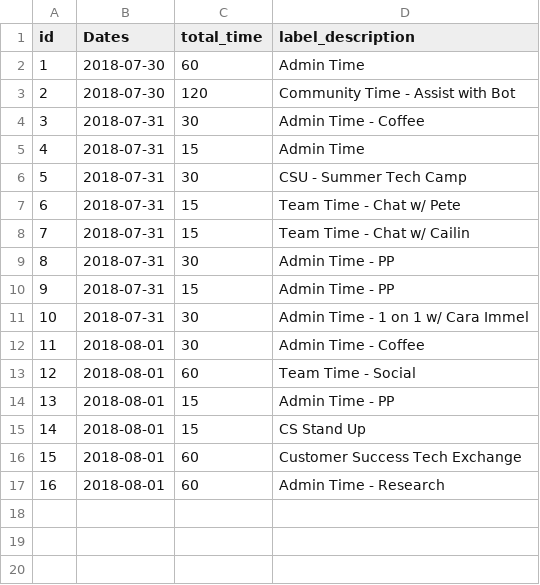
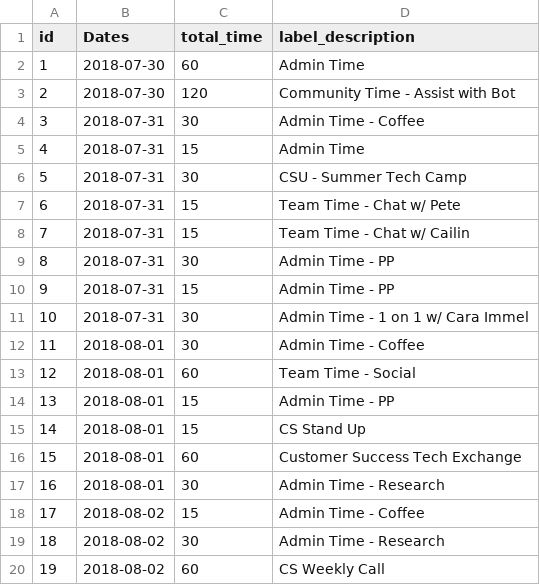
Before and after one commit to elchulito88/TaskManager, a CSV file: files/metrics.csv, drawn as a sheet.

```diff
--- a/files/metrics.csv
+++ b/files/metrics.csv
@@ -16,2 +16,5 @@ id,Dates,total_time,label_description
 15,2018-08-01,60,Customer Success Tech Exchange
-16,2018-08-01,60,Admin Time - Research
+16,2018-08-01,30,Admin Time - Research
+17,2018-08-02,15,Admin Time - Coffee
+18,2018-08-02,30,Admin Time - Research
+19,2018-08-02,60,CS Weekly Call
```
Also changed, not shown: 4 other files.
